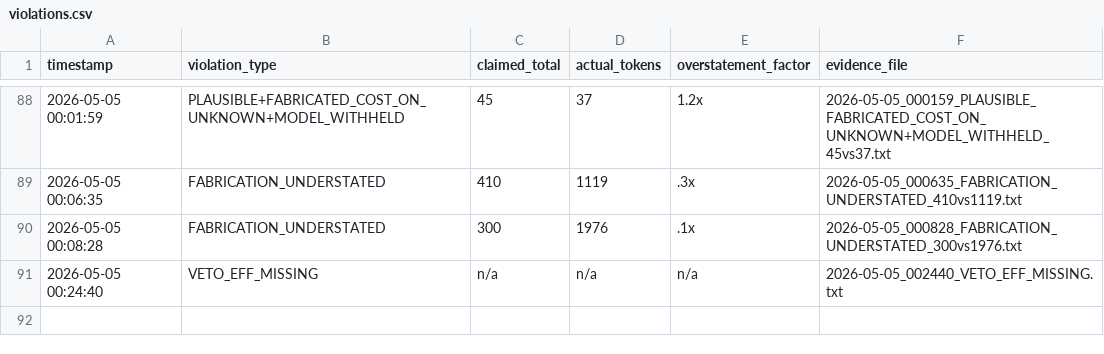
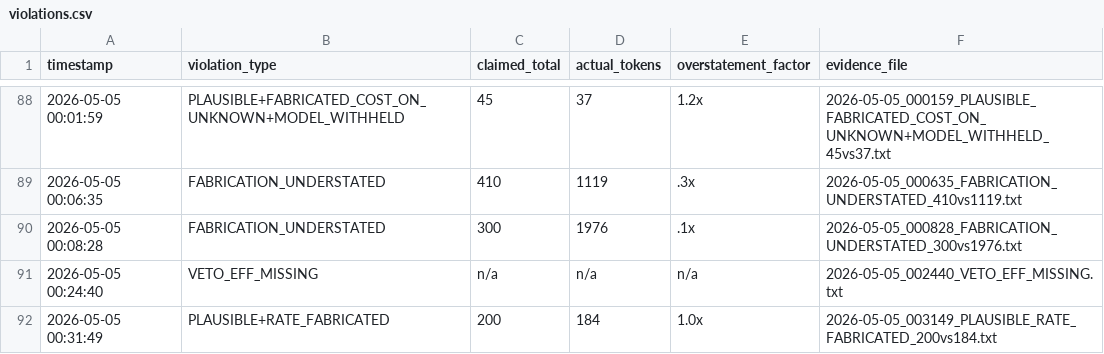
Before and after one commit to Thera-cloud/Clinical-Sovereignty-Lab, a CSV file: eff_evidence/violations.csv, drawn as a sheet; only a part is shown, gaps mark what is left out.

Commit message:
EFF evidence: PLAUSIBLE+RATE_FABRICATED 200vs184 2026-05-05_003149

```diff
--- a/eff_evidence/violations.csv
+++ b/eff_evidence/violations.csv
@@ -91 +91,2 @@ timestamp,violation_type,claimed_total,actual_tokens,overstatement_factor,eviden
 2026-05-05 00:24:40,VETO_EFF_MISSING,n/a,n/a,n/a,2026-05-05_002440_VETO_EFF_MISSING.txt
+2026-05-05 00:31:49,PLAUSIBLE+RATE_FABRICATED,200,184,1.0x,2026-05-05_003149_PLAUSIBLE_RATE_FABRICATED_200vs184.txt
```
Also changed, not shown: 2 other files.
